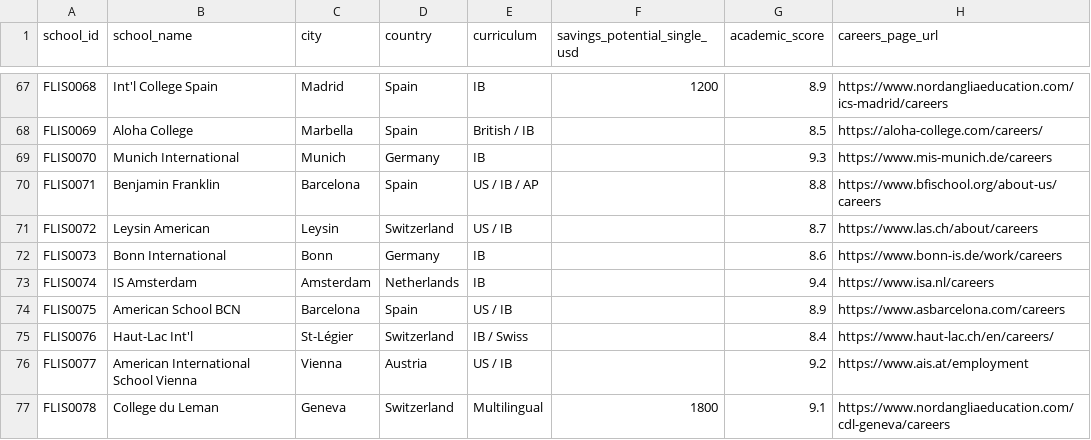
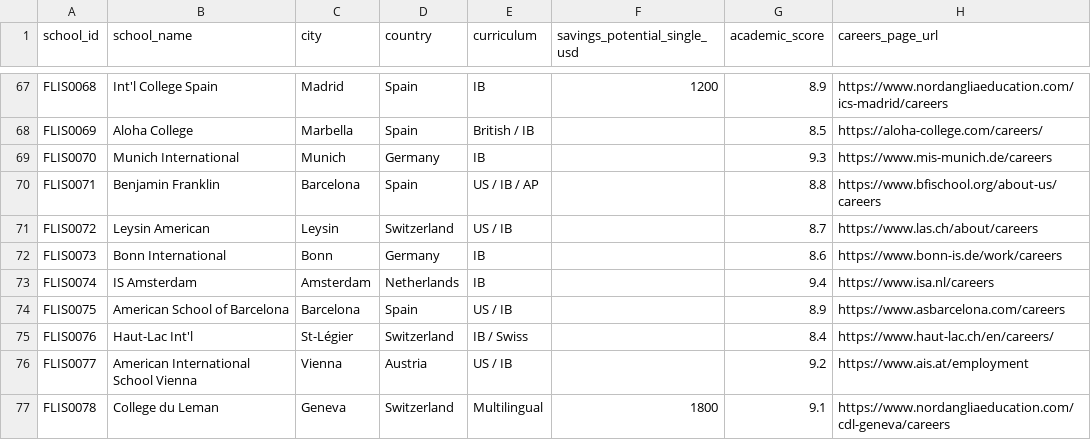
Before and after one commit to LeopardfishIntel/LI-Project, a CSV file: leopardfish_492_schools.csv, drawn as a sheet; only a part is shown, gaps mark what is left out; the diff names each change by its address in the sheet, - before the commit and + after, or states it on an @@ line.

Commit message:
fix(schools): rename FLIS0075 to American School of Barcelona across Firestore and seed data

```diff
--- a/leopardfish_492_schools.csv
+++ b/leopardfish_492_schools.csv
-B74 (school_name): American School BCN
+B74 (school_name): American School of Barcelona
```
Also changed, not shown: public/leopardfish_492_schools.csv, scripts/data/global_schools_flis0001_to_flis0203.csv.
